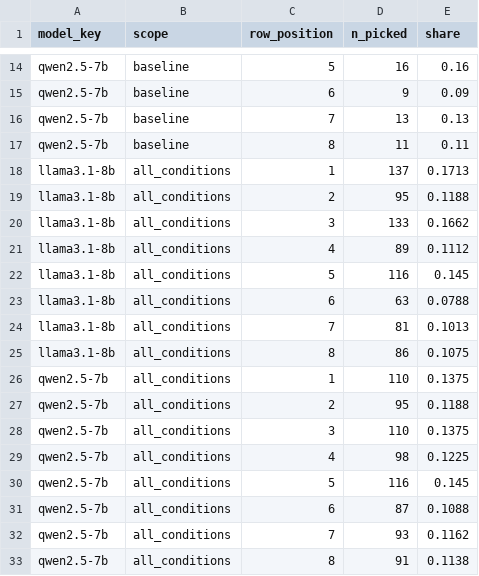
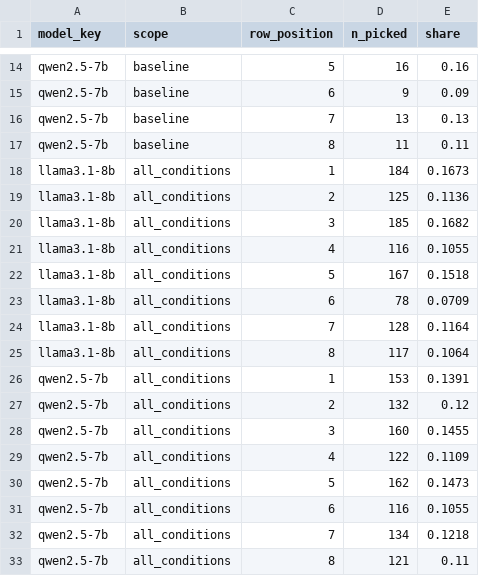
Before and after one commit to unt-akanksha/llm-fund-bias, a CSV file: results/tables/position_picks.csv, drawn as a sheet; only a part is shown, gaps mark what is left out.

```diff
--- a/results/tables/position_picks.csv
+++ b/results/tables/position_picks.csv
@@ -17,17 +17,17 @@ qwen2.5-7b,baseline,7,13,0.13
 qwen2.5-7b,baseline,8,11,0.11
-llama3.1-8b,all_conditions,1,137,0.1713
-llama3.1-8b,all_conditions,2,95,0.1188
-llama3.1-8b,all_conditions,3,133,0.1662
-llama3.1-8b,all_conditions,4,89,0.1112
-llama3.1-8b,all_conditions,5,116,0.145
-llama3.1-8b,all_conditions,6,63,0.0788
-llama3.1-8b,all_conditions,7,81,0.1013
-llama3.1-8b,all_conditions,8,86,0.1075
-qwen2.5-7b,all_conditions,1,110,0.1375
-qwen2.5-7b,all_conditions,2,95,0.1188
-qwen2.5-7b,all_conditions,3,110,0.1375
-qwen2.5-7b,all_conditions,4,98,0.1225
-qwen2.5-7b,all_conditions,5,116,0.145
-qwen2.5-7b,all_conditions,6,87,0.1088
-qwen2.5-7b,all_conditions,7,93,0.1162
-qwen2.5-7b,all_conditions,8,91,0.1138
+llama3.1-8b,all_conditions,1,184,0.1673
+llama3.1-8b,all_conditions,2,125,0.1136
+llama3.1-8b,all_conditions,3,185,0.1682
+llama3.1-8b,all_conditions,4,116,0.1055
+llama3.1-8b,all_conditions,5,167,0.1518
+llama3.1-8b,all_conditions,6,78,0.0709
+llama3.1-8b,all_conditions,7,128,0.1164
+llama3.1-8b,all_conditions,8,117,0.1064
+qwen2.5-7b,all_conditions,1,153,0.1391
+qwen2.5-7b,all_conditions,2,132,0.12
+qwen2.5-7b,all_conditions,3,160,0.1455
+qwen2.5-7b,all_conditions,4,122,0.1109
+qwen2.5-7b,all_conditions,5,162,0.1473
+qwen2.5-7b,all_conditions,6,116,0.1055
+qwen2.5-7b,all_conditions,7,134,0.1218
+qwen2.5-7b,all_conditions,8,121,0.11
```
Also changed, not shown: results/tables/choice_distribution.csv, results/tables/order_tests.csv, 11 other files.
